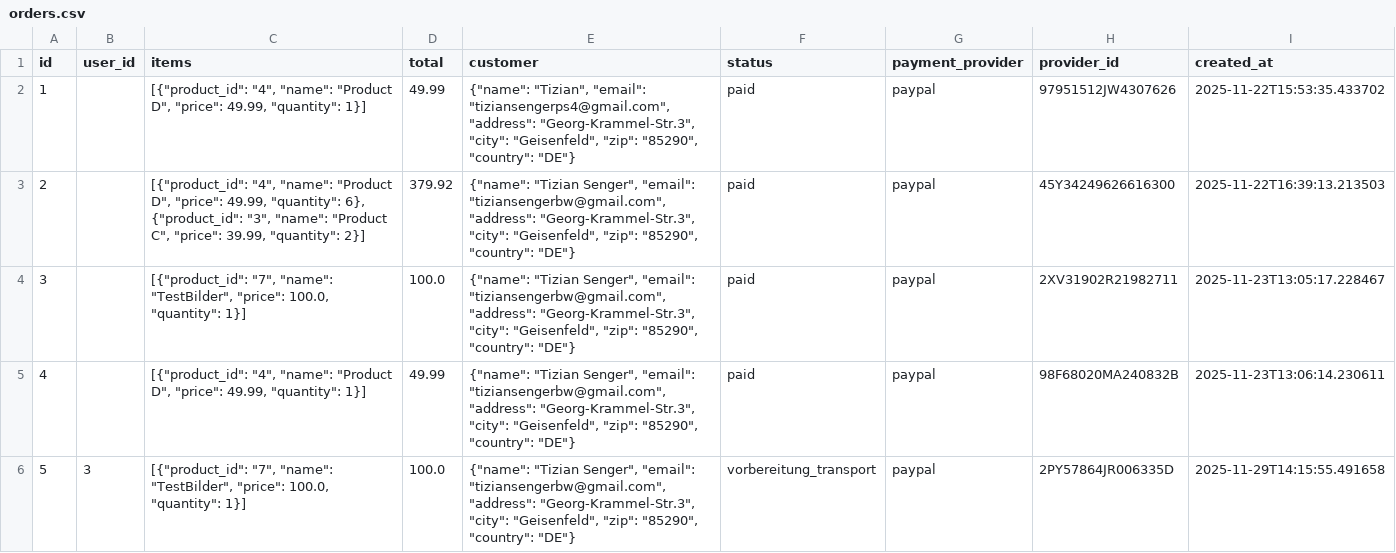
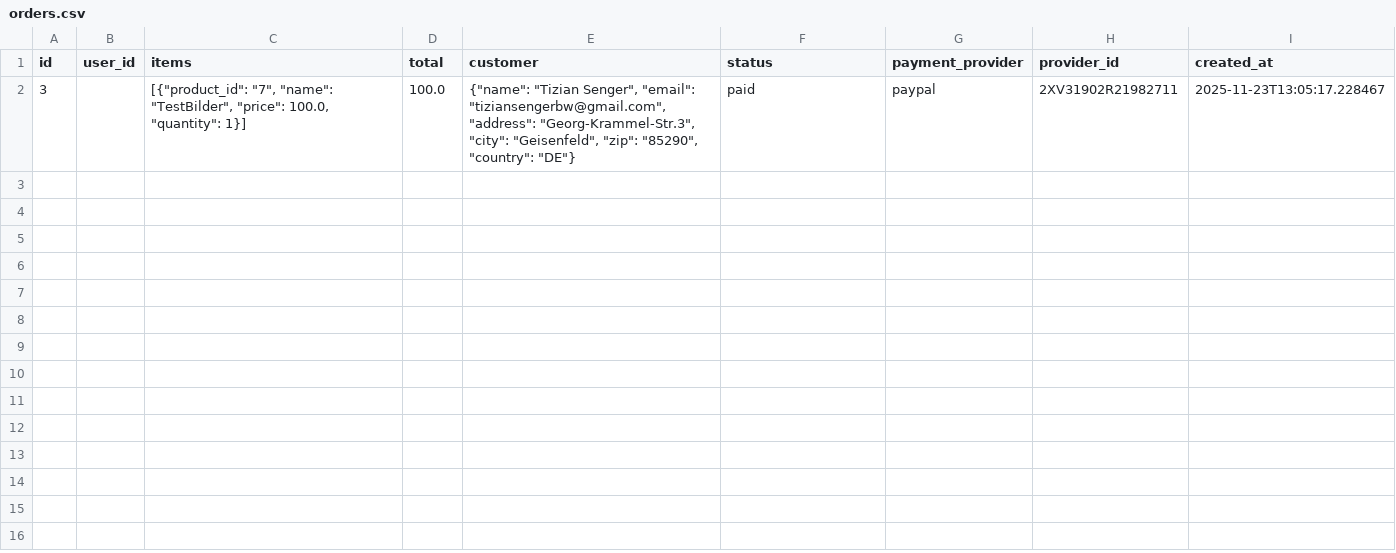
Before and after one commit to TizianSenger/PythonOnlineShop, a CSV file: webshop-python/data/csv/orders.csv, drawn as a sheet.

Commit message:
possible to delete an order as admin

```diff
--- a/webshop-python/data/csv/orders.csv
+++ b/webshop-python/data/csv/orders.csv
@@ -1,6 +1,2 @@
 id,user_id,items,total,customer,status,payment_provider,provider_id,created_at
-1,,"[{""product_id"": ""4"", ""name"": ""Product D"", ""price"": 49.99, ""quantity"": 1}]",49.99,"{""name"": ""Tizian"", ""email"": ""tiziansengerps4@gmail.com"", ""address"": ""Georg-Krammel-Str.3"", ""city"": ""Geisenfeld"", ""zip"": ""85290"", ""country"": ""DE""}",paid,paypal,97951512JW4307626,2025-11-22T15:53:35.433702
-2,,"[{""product_id"": ""4"", ""name"": ""Product D"", ""price"": 49.99, ""quantity"": 6}, {""product_id"": ""3"", ""name"": ""Product C"", ""price"": 39.99, ""quantity"": 2}]",379.92,"{""name"": ""Tizian Senger"", ""email"": ""tiziansengerbw@gmail.com"", ""address"": ""Georg-Krammel-Str.3"", ""city"": ""Geisenfeld"", ""zip"": ""85290"", ""country"": ""DE""}",paid,paypal,45Y34249626616300,2025-11-22T16:39:13.213503
 3,,"[{""product_id"": ""7"", ""name"": ""TestBilder"", ""price"": 100.0, ""quantity"": 1}]",100.0,"{""name"": ""Tizian Senger"", ""email"": ""tiziansengerbw@gmail.com"", ""address"": ""Georg-Krammel-Str.3"", ""city"": ""Geisenfeld"", ""zip"": ""85290"", ""country"": ""DE""}",paid,paypal,2XV31902R21982711,2025-11-23T13:05:17.228467
-4,,"[{""product_id"": ""4"", ""name"": ""Product D"", ""price"": 49.99, ""quantity"": 1}]",49.99,"{""name"": ""Tizian Senger"", ""email"": ""tiziansengerbw@gmail.com"", ""address"": ""Georg-Krammel-Str.3"", ""city"": ""Geisenfeld"", ""zip"": ""85290"", ""country"": ""DE""}",paid,paypal,98F68020MA240832B,2025-11-23T13:06:14.230611
-5,3,"[{""product_id"": ""7"", ""name"": ""TestBilder"", ""price"": 100.0, ""quantity"": 1}]",100.0,"{""name"": ""Tizian Senger"", ""email"": ""tiziansengerbw@gmail.com"", ""address"": ""Georg-Krammel-Str.3"", ""city"": ""Geisenfeld"", ""zip"": ""85290"", ""country"": ""DE""}",vorbereitung_transport,paypal,2PY57864JR006335D,2025-11-29T14:15:55.491658
```
Also changed, not shown: webshop-python/data/logs/audit_log.csv, 5 other files.
